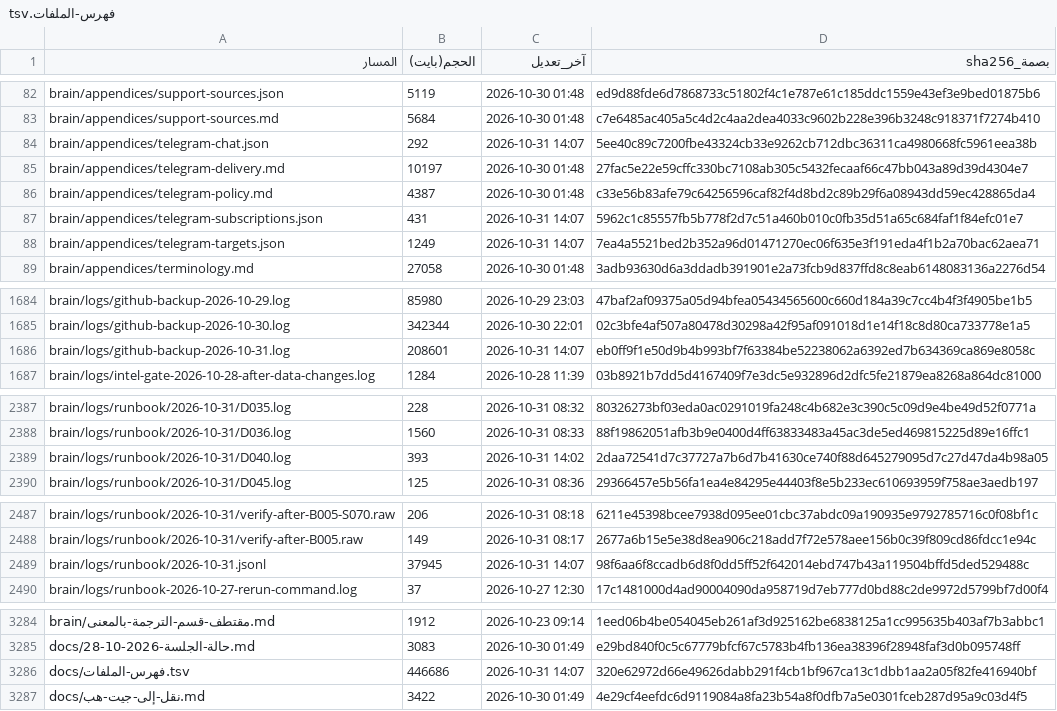
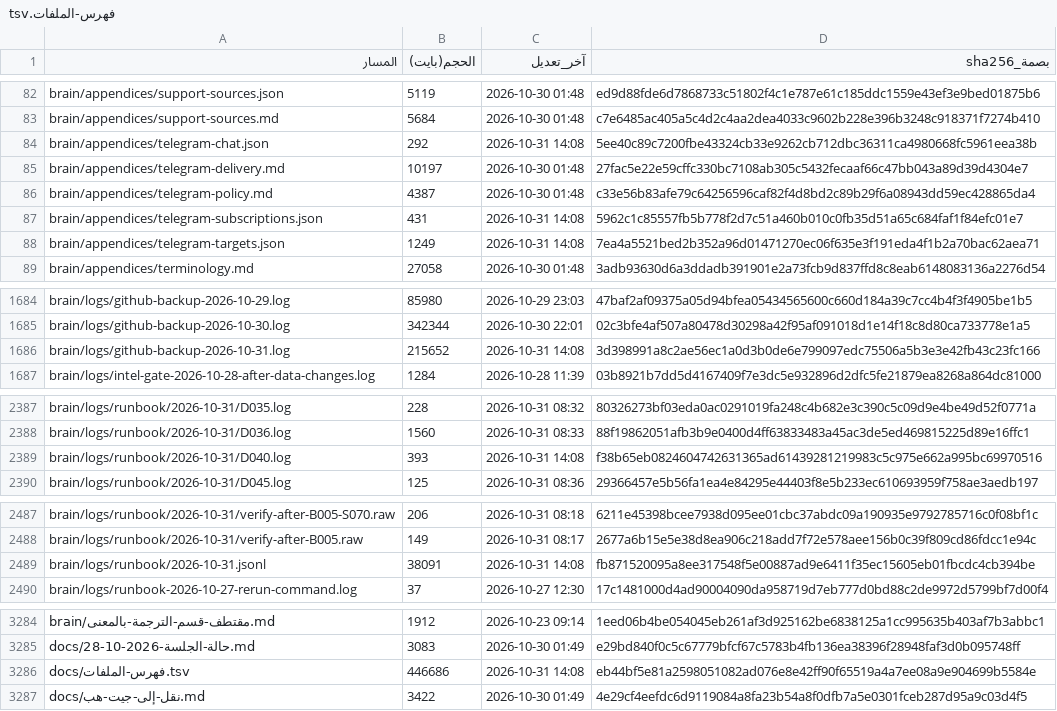
Before and after one commit to fahadaldoseri/mda-marine-system, a TSV file: docs/فهرس-الملفات.tsv, drawn as a sheet; only a part is shown, gaps mark what is left out; the diff covers the shown part only.

```diff
--- a/docs/فهرس-الملفات.tsv
+++ b/docs/فهرس-الملفات.tsv
@@ -83,7 +83,7 @@ brain/appendices/support-sources.json	5119	2026-10-30 01:48	ed9d88fde6d7868733c5
 brain/appendices/support-sources.md	5684	2026-10-30 01:48	c7e6485ac405a5c4d2c4aa2dea4033c9602b228e396b3248c918371f7274b410
-brain/appendices/telegram-chat.json	292	2026-10-31 14:07	5ee40c89c7200fbe43324cb33e9262cb712dbc36311ca4980668fc5961eea38b
+brain/appendices/telegram-chat.json	292	2026-10-31 14:08	5ee40c89c7200fbe43324cb33e9262cb712dbc36311ca4980668fc5961eea38b
 brain/appendices/telegram-delivery.md	10197	2026-10-30 01:48	27fac5e22e59cffc330bc7108ab305c5432fecaaf66c47bb043a89d39d4304e7
 brain/appendices/telegram-policy.md	4387	2026-10-30 01:48	c33e56b83afe79c64256596caf82f4d8bd2c89b29f6a08943dd59ec428865da4
-brain/appendices/telegram-subscriptions.json	431	2026-10-31 14:07	5962c1c85557fb5b778f2d7c51a460b010c0fb35d51a65c684faf1f84efc01e7
-brain/appendices/telegram-targets.json	1249	2026-10-31 14:07	7ea4a5521bed2b352a96d01471270ec06f635e3f191eda4f1b2a70bac62aea71
+brain/appendices/telegram-subscriptions.json	431	2026-10-31 14:08	5962c1c85557fb5b778f2d7c51a460b010c0fb35d51a65c684faf1f84efc01e7
+brain/appendices/telegram-targets.json	1249	2026-10-31 14:08	7ea4a5521bed2b352a96d01471270ec06f635e3f191eda4f1b2a70bac62aea71
 brain/appendices/terminology.md	27058	2026-10-30 01:48	3adb93630d6a3ddadb391901e2a73fcb9d837ffd8c8eab6148083136a2276d54
@@ -1685,3 +1685,3 @@ brain/logs/github-backup-2026-10-29.log	85980	2026-10-29 23:03	47baf2af09375a05d
 brain/logs/github-backup-2026-10-30.log	342344	2026-10-30 22:01	02c3bfe4af507a80478d30298a42f95af091018d1e14f18c8d80ca733778e1a5
-brain/logs/github-backup-2026-10-31.log	208601	2026-10-31 14:07	eb0ff9f1e50d9b4b993bf7f63384be52238062a6392ed7b634369ca869e8058c
+brain/logs/github-backup-2026-10-31.log	215652	2026-10-31 14:08	3d398991a8c2ae56ec1a0d3b0de6e799097edc75506a5b3e3e42fb43c23fc166
 brain/logs/intel-gate-2026-10-28-after-data-changes.log	1284	2026-10-28 11:39	03b8921b7dd5d4167409f7e3dc5e932896d2dfc5fe21879ea8268a864dc81000
@@ -2388,3 +2388,3 @@ brain/logs/runbook/2026-10-31/D035.log	228	2026-10-31 08:32	80326273bf03eda0ac02
 brain/logs/runbook/2026-10-31/D036.log	1560	2026-10-31 08:33	88f19862051afb3b9e0400d4ff63833483a45ac3de5ed469815225d89e16ffc1
-brain/logs/runbook/2026-10-31/D040.log	393	2026-10-31 14:02	2daa72541d7c37727a7b6d7b41630ce740f88d645279095d7c27d47da4b98a05
+brain/logs/runbook/2026-10-31/D040.log	393	2026-10-31 14:08	f38b65eb0824604742631365ad61439281219983c5c975e662a995bc69970516
 brain/logs/runbook/2026-10-31/D045.log	125	2026-10-31 08:36	29366457e5b56fa1ea4e84295e44403f8e5b233ec610693959f758ae3aedb197
@@ -2488,3 +2488,3 @@ brain/logs/runbook/2026-10-31/verify-after-B005-S070.raw	206	2026-10-31 08:18	62
 brain/logs/runbook/2026-10-31/verify-after-B005.raw	149	2026-10-31 08:17	2677a6b15e5e38d8ea906c218add7f72e578aee156b0c39f809cd86fdcc1e94c
-brain/logs/runbook/2026-10-31.jsonl	37945	2026-10-31 14:07	98f6aa6f8ccadb6d8f0dd5ff52f642014ebd747b43a119504bffd5ded529488c
+brain/logs/runbook/2026-10-31.jsonl	38091	2026-10-31 14:08	fb871520095a8ee317548f5e00887ad9e6411f35ec15605eb01fbcdc4cb394be
 brain/logs/runbook-2026-10-27-rerun-command.log	37	2026-10-27 12:30	17c1481000d4ad90004090da958719d7eb777d0bd88c2de9972d5799bf7d00f4
@@ -3285,3 +3285,3 @@ brain/مقتطف-قسم-الترجمة-بالمعنى.md	1912	2026-10-23 09:14	1
 docs/حالة-الجلسة-2026-10-28.md	3083	2026-10-30 01:49	e29bd840f0c5c67779bfcf67c5783b4fb136ea38396f28948faf3d0b095748ff
-docs/فهرس-الملفات.tsv	446686	2026-10-31 14:07	320e62972d66e49626dabb291f4cb1bf967ca13c1dbb1aa2a05f82fe416940bf
+docs/فهرس-الملفات.tsv	446686	2026-10-31 14:08	eb44bf5e81a2598051082ad076e8e42ff90f65519a4a7ee08a9e904699b5584e
 docs/نقل-إلى-جيت-هب.md	3422	2026-10-30 01:49	4e29cf4eefdc6d9119084a8fa23b54a8f0dfb7a5e0301fceb287d95a9c03d4f5
```
Also changed, not shown: 1 edited cell elsewhere in this file, 3 other files.
